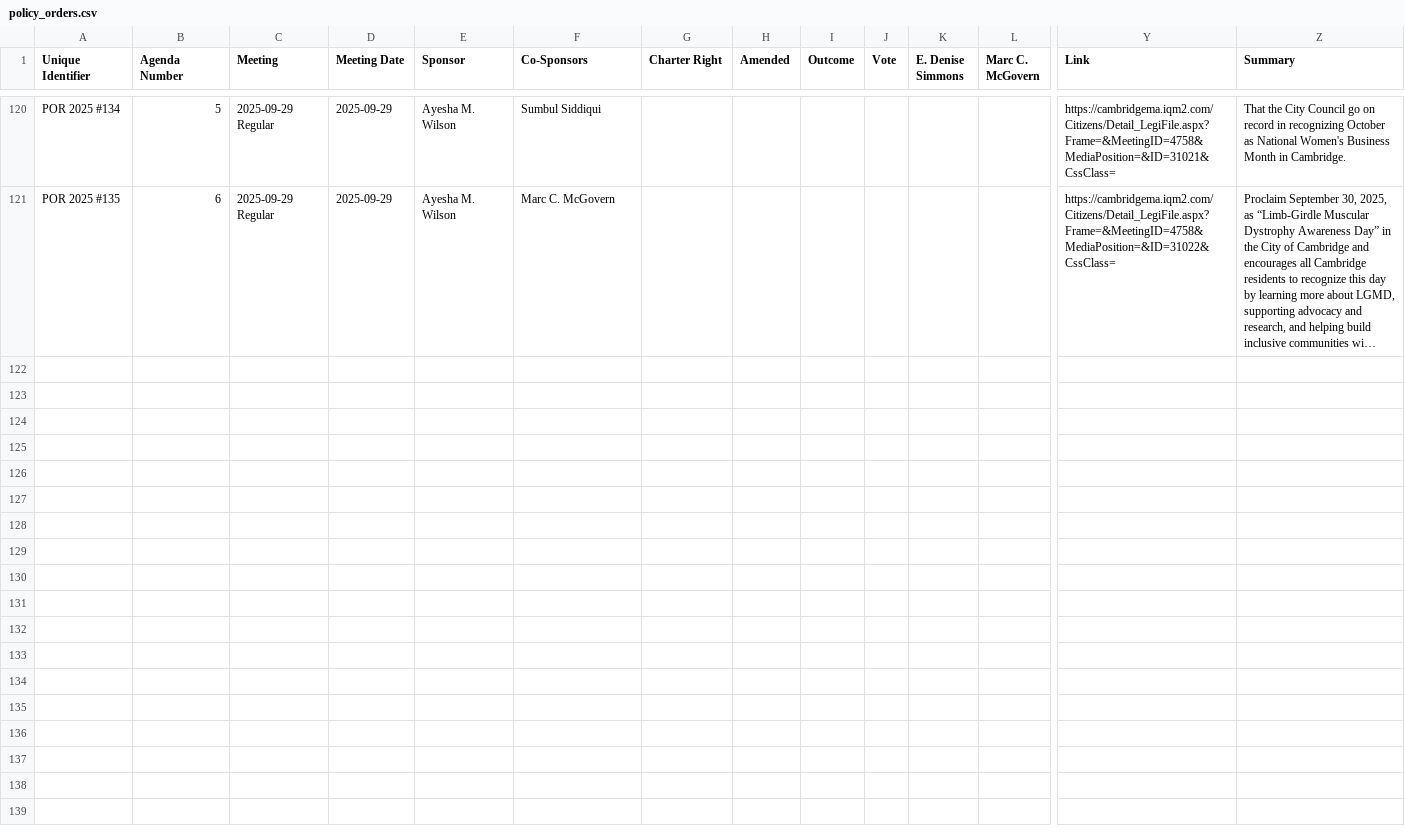
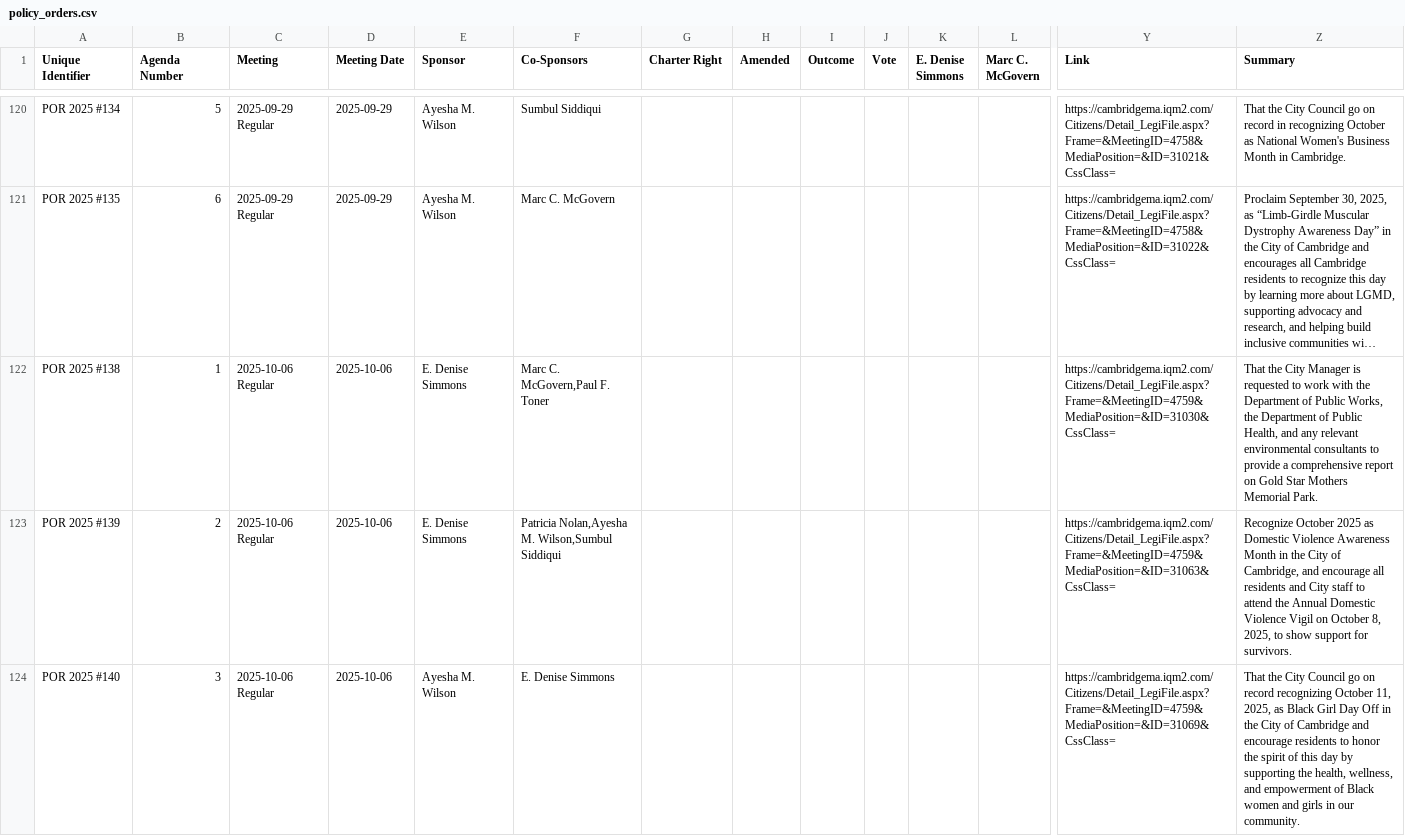
Before and after one commit to cjfman/Cambridge-Review, a CSV file: meeting_data/processed/2025/policy_orders.csv, drawn as a sheet; only a part is shown, gaps mark what is left out; long unchanged cells end in …; rows hold the shown columns only; the diff covers the shown part only; the diff names each change by its address in the sheet, - before the commit and + after, or states it on an @@ line.

```diff
--- a/meeting_data/processed/2025/policy_orders.csv
+++ b/meeting_data/processed/2025/policy_orders.csv
+row 122: POR 2025 #138 | 1 | 2025-10-06 Regular | 2025-10-06 | E. Denise Simmons | Marc C. McGovern,Paul F. Toner |  |  |  |  |  |  | https://cambridgema.iqm2.com/Citizens/Detail_LegiFile.aspx?Frame=&MeetingID=4759&MediaPosition=&ID=31030&CssClass= | That the City Manager is requested to work with the Department of Public Works, the Department of Public Health, and any relevant environmental consultants to provide a comprehensive report on Gold Star Mothers Memorial Park.
+row 123: POR 2025 #139 | 2 | 2025-10-06 Regular | 2025-10-06 | E. Denise Simmons | Patricia Nolan,Ayesha M. Wilson,Sumbul Siddiqui |  |  |  |  |  |  | https://cambridgema.iqm2.com/Citizens/Detail_LegiFile.aspx?Frame=&MeetingID=4759&MediaPosition=&ID=31063&CssClass= | Recognize October 2025 as Domestic Violence Awareness Month in the City of Cambridge, and encourage all residents and City staff to attend the Annual Domestic Violence Vigil on October 8, 2025, to show support for survivors.
+row 124: POR 2025 #140 | 3 | 2025-10-06 Regular | 2025-10-06 | Ayesha M. Wilson | E. Denise Simmons |  |  |  |  |  |  | https://cambridgema.iqm2.com/Citizens/Detail_LegiFile.aspx?Frame=&MeetingID=4759&MediaPosition=&ID=31069&CssClass= | That the City Council go on record recognizing October 11, 2025, as Black Girl Day Off in the City of Cambridge and encourage residents to honor the spirit of this day by supporting the health, wellness, and empowerment of Black women and girls in our community.
```
Also changed, not shown: 3 added rows elsewhere in this file, meeting_data/processed/2025/cma.csv, meeting_data/processed/2025/resolutions.csv, 2 other files.
